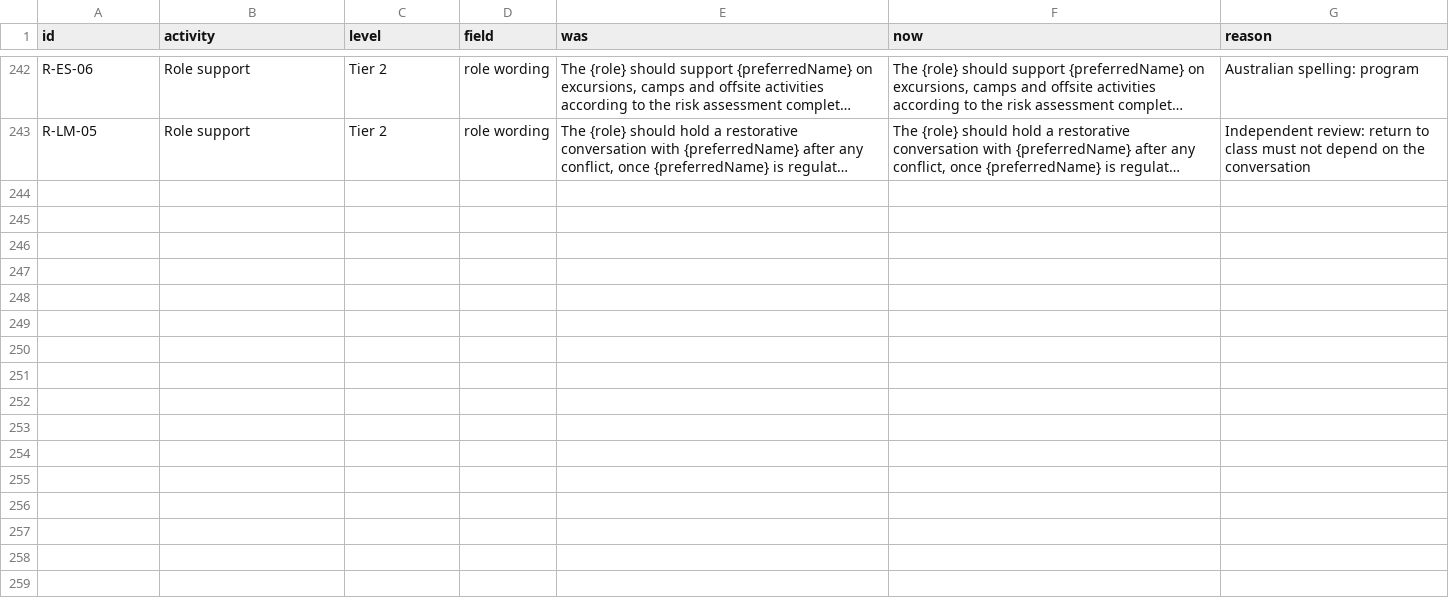
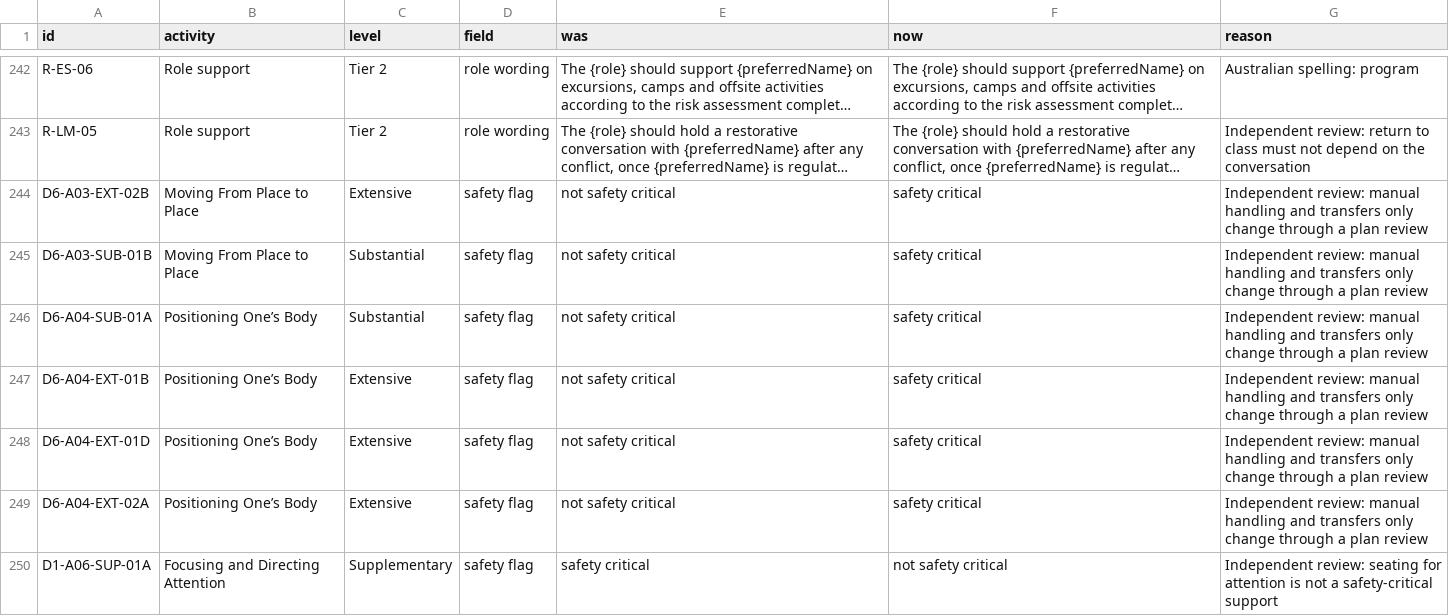
Before and after one commit to Mr-Gill/adjustments-builder, a CSV file: library/corrections.csv, drawn as a sheet; only a part is shown, gaps mark what is left out; long unchanged cells end in …; the diff names each change by its address in the sheet, - before the commit and + after, or states it on an @@ line.

```diff
--- a/library/corrections.csv
+++ b/library/corrections.csv
+row 244: D6-A03-EXT-02B | Moving From Place to Place | Extensive | safety flag | not safety critical | safety critical | Independent review: manual handling and transfers only change through a plan review
+row 245: D6-A03-SUB-01B | Moving From Place to Place | Substantial | safety flag | not safety critical | safety critical | Independent review: manual handling and transfers only change through a plan review
+row 246: D6-A04-SUB-01A | Positioning One’s Body | Substantial | safety flag | not safety critical | safety critical | Independent review: manual handling and transfers only change through a plan review
+row 247: D6-A04-EXT-01B | Positioning One’s Body | Extensive | safety flag | not safety critical | safety critical | Independent review: manual handling and transfers only change through a plan review
+row 248: D6-A04-EXT-01D | Positioning One’s Body | Extensive | safety flag | not safety critical | safety critical | Independent review: manual handling and transfers only change through a plan review
+row 249: D6-A04-EXT-02A | Positioning One’s Body | Extensive | safety flag | not safety critical | safety critical | Independent review: manual handling and transfers only change through a plan review
+row 250: D1-A06-SUP-01A | Focusing and Directing Attention | Supplementary | safety flag | safety critical | not safety critical | Independent review: seating for attention is not a safety-critical support
```
Also changed, not shown: library/adjustments.csv, library/role-supports.csv, 8 other files.
